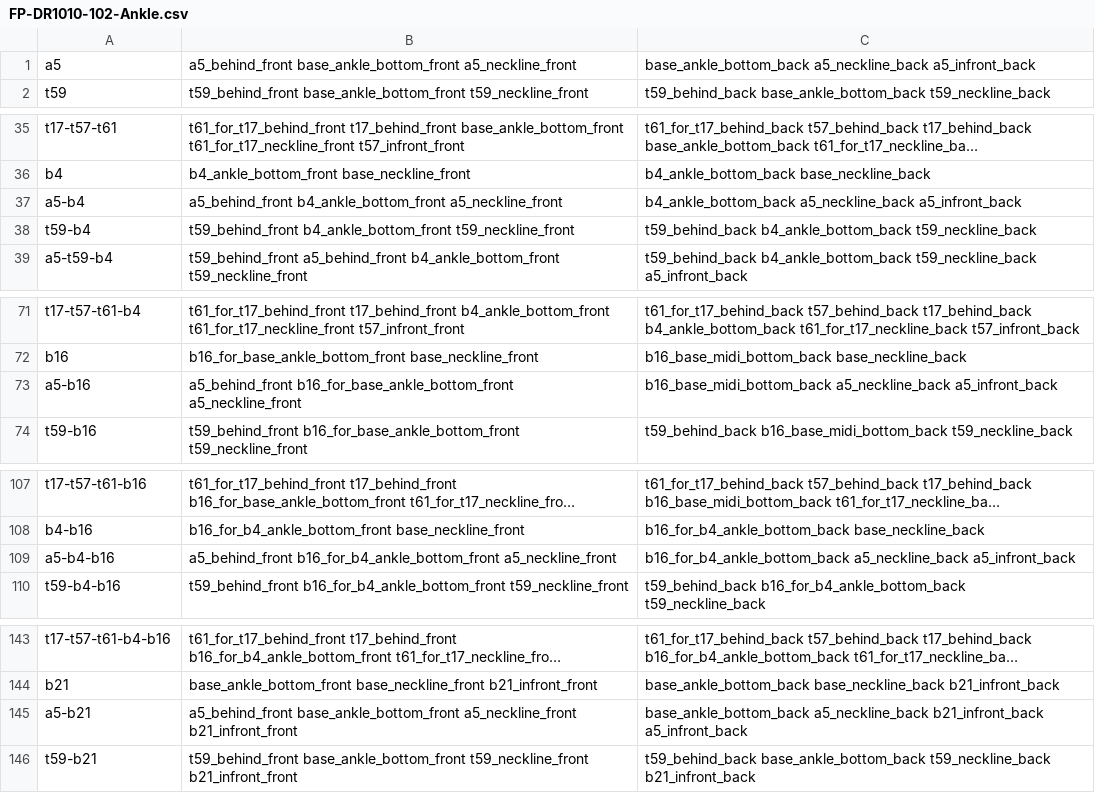
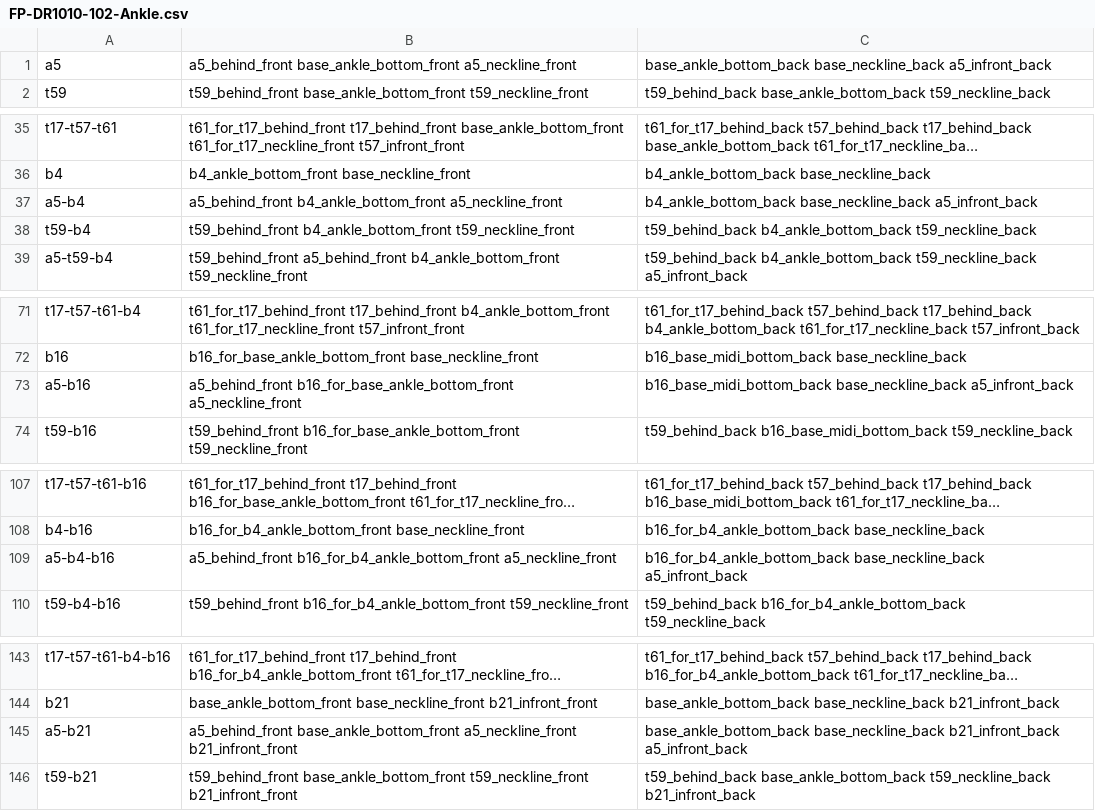
Before and after one commit to fameandpartners/render-processing, a CSV file: csvs/FP-DR1010-102-Ankle.csv, drawn as a sheet; only a part is shown, gaps mark what is left out; long unchanged cells end in …; the diff covers the shown part only; the diff names each change by its address in the sheet, - before the commit and + after, or states it on an @@ line.

```diff
--- a/csvs/FP-DR1010-102-Ankle.csv
+++ b/csvs/FP-DR1010-102-Ankle.csv
-C1: base_ankle_bottom_back a5_neckline_back a5_infront_back
+C1: base_ankle_bottom_back base_neckline_back a5_infront_back
-C37: b4_ankle_bottom_back a5_neckline_back a5_infront_back
+C37: b4_ankle_bottom_back base_neckline_back a5_infront_back
-C73: b16_base_midi_bottom_back a5_neckline_back a5_infront_back
+C73: b16_base_midi_bottom_back base_neckline_back a5_infront_back
-C109: b16_for_b4_ankle_bottom_back a5_neckline_back a5_infront_back
+C109: b16_for_b4_ankle_bottom_back base_neckline_back a5_infront_back
-C145: base_ankle_bottom_back a5_neckline_back b21_infront_back a5_infront_back
+C145: base_ankle_bottom_back base_neckline_back b21_infront_back a5_infront_back
```
Also changed, not shown: 11 edited cells elsewhere in this file, csvs/FP-DR1010-102-Knee.csv, csvs/FP-DR1010-102-Maxi.csv, 3 other files.
